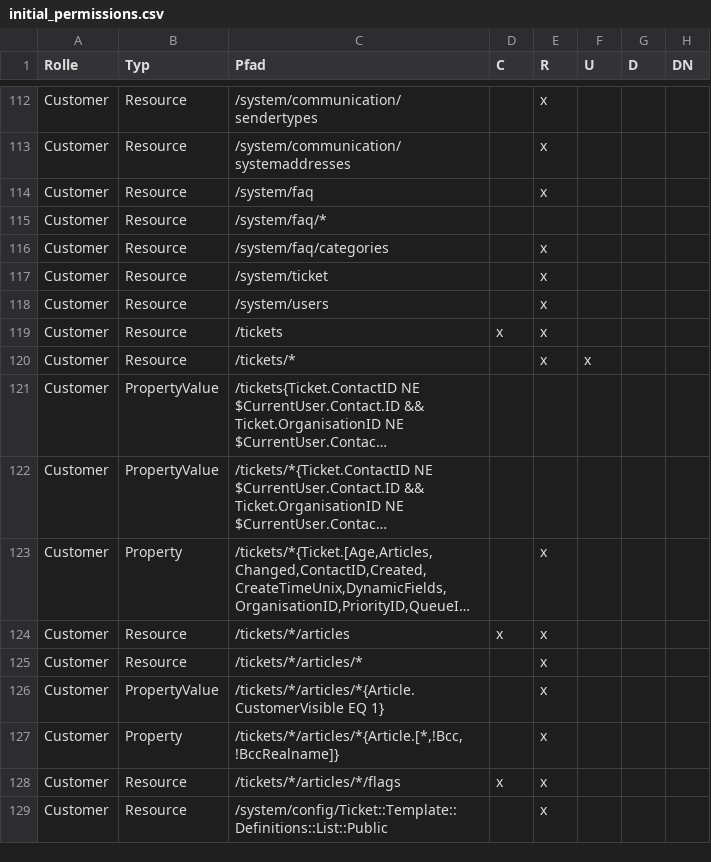
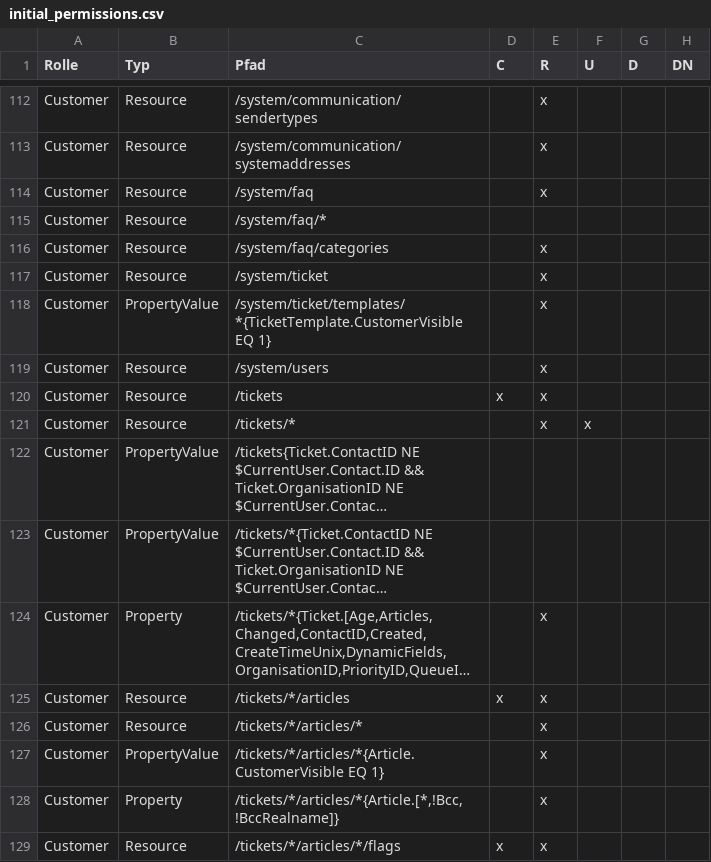
Before and after one commit to mtechag/kix-backend, a CSV file: var/packagesetup/initial_permissions.csv, drawn as a sheet; only a part is shown, gaps mark what is left out; long unchanged cells end in …; removed rows and columns are numbered as before the commit, all else as after; the diff names each change by its address in the sheet, - before the commit and + after, or states it on an @@ line.

```diff
--- a/var/packagesetup/initial_permissions.csv
+++ b/var/packagesetup/initial_permissions.csv
+row 118: Customer | PropertyValue | /system/ticket/templates/*{TicketTemplate.CustomerVisible EQ 1} |  | x
-row 129: Customer | Resource | /system/config/Ticket::Template::Definitions::List::Public |  | x
```
Also changed, not shown: 6 other files.
